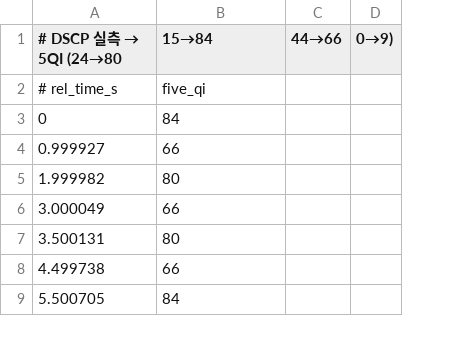
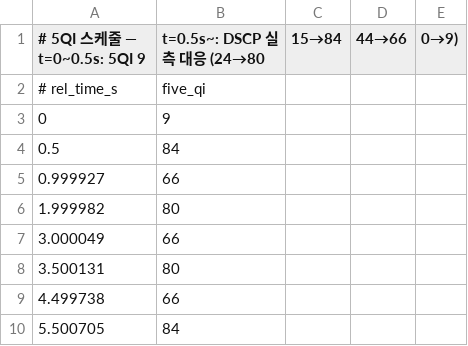
Before and after one commit to tjsdml456-cmd/iperf3, a CSV file: qos_schedule_dscp_replay.csv, drawn as a sheet; only a part is shown; addresses are those after the commit; the diff names each change by its address in the sheet, - before the commit and + after, or states it on an @@ line.

Commit message:
Update DSCP mapping and initial 5QI values

```diff
--- a/qos_schedule_dscp_replay.csv
+++ b/qos_schedule_dscp_replay.csv
+column C (15→84), empty
@@ A1: # DSCP 실측 → 5QI (24→80 → # 5QI 스케줄 — t=0~0.5s: 5QI 9 @@
-B1: 15→84
+B1: t=0.5s~: DSCP 실측 대응 (24→80
-B3 (t=0.5s~: DSCP 실측 대응 (24→80): 84
+B3 (t=0.5s~: DSCP 실측 대응 (24→80): 9
+row 4: 0.5 | 84
```
